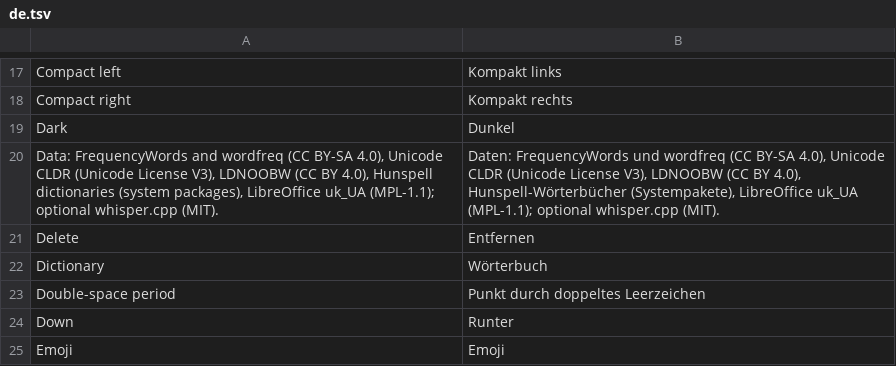
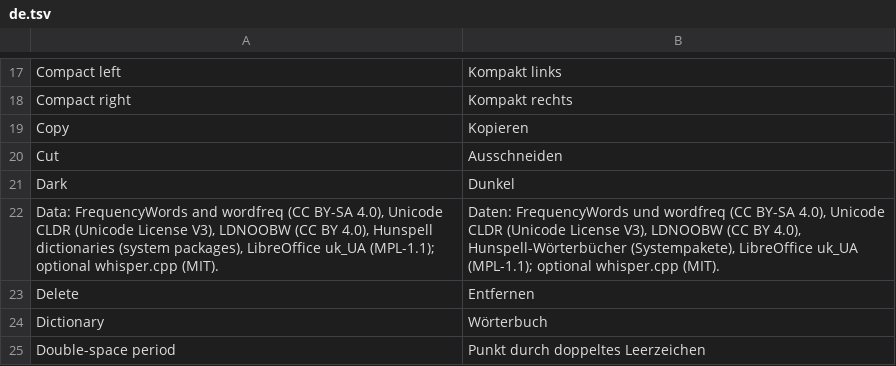
Before and after one commit to M0npet/Tastra-Keyboard, a TSV file: data/i18n/de.tsv, drawn as a sheet; only a part is shown, gaps mark what is left out; the shorter side is filled out with more unchanged rows; the diff names each change by its address in the sheet, - before the commit and + after, or states it on an @@ line.

```diff
--- a/data/i18n/de.tsv
+++ b/data/i18n/de.tsv
+row 19: Copy | Kopieren
+row 20: Cut | Ausschneiden
```
Also changed, not shown: data/i18n/ru.tsv, data/i18n/uk.tsv, 20 other files.
